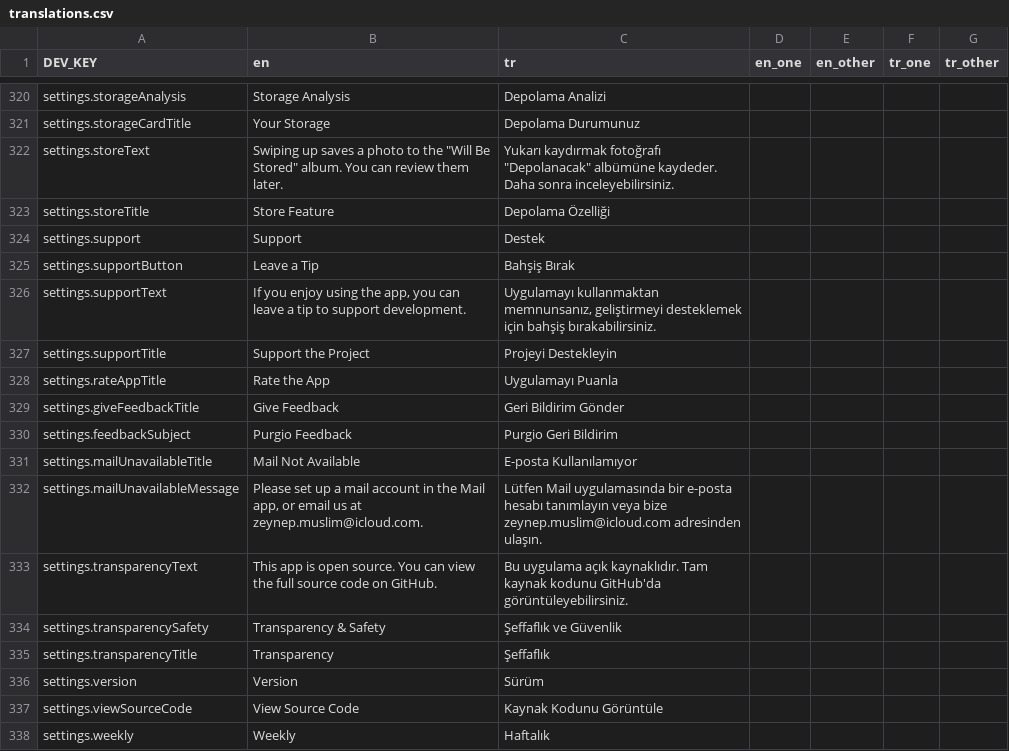
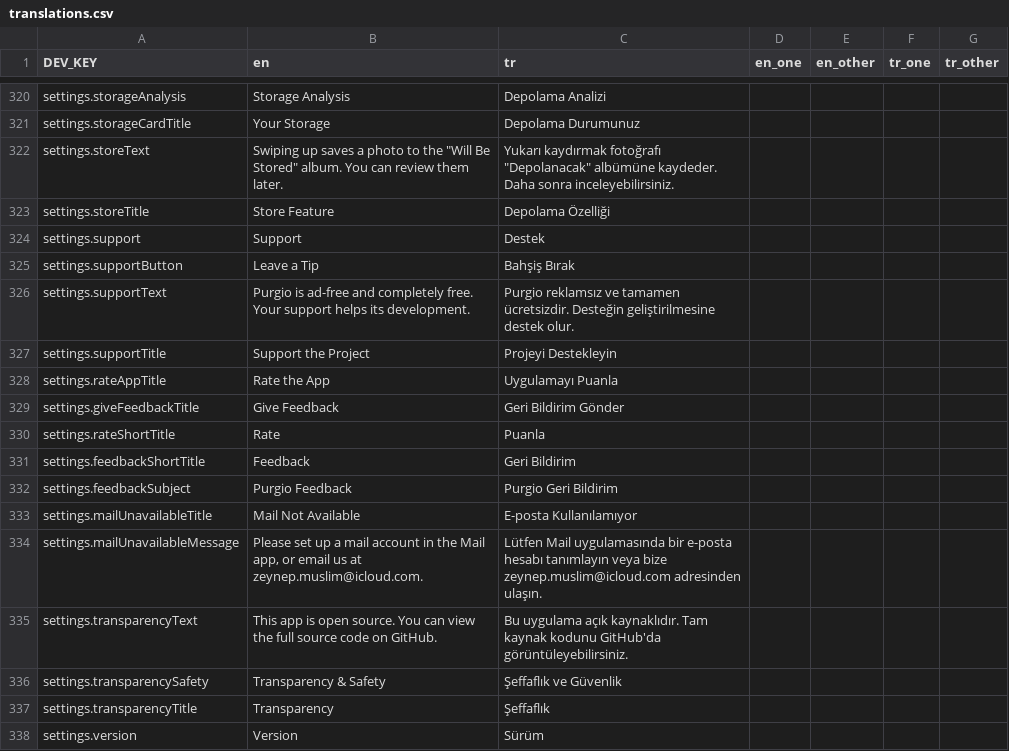
Before and after one commit to zeynepmuslim/secure-photo-cleaner-app, a CSV file: Localization/translations.csv, drawn as a sheet; only a part is shown, gaps mark what is left out; the shorter side is filled out with more unchanged rows.

Commit message:
feat: launch splash fixes and a shorter support card
The system launch screen gets no iPhone Duo side insets, so centering the
splash on the safe area put the icon somewhere else than the storyboard
did. Both now center on the view. On the Duo and on a fresh install there
is no launch-screen snapshot and the system fades in from black, so the
splash now plays from sceneDidBecomeActive, 0.35 s later.

The split-layout support card uses one-word "Rate" and "Feedback" titles
so both fit side by side, and the support text now says Purgio is free
and ad-free.

CLAUDE.md lists the launch splash as an exception to the safe-area rule.

```diff
--- a/Localization/translations.csv
+++ b/Localization/translations.csv
@@ -325,3 +325,3 @@ settings.support;Support;Destek;;;;
 settings.supportButton;Leave a Tip;Bahşiş Bırak;;;;
-settings.supportText;If you enjoy using the app, you can leave a tip to support development.;Uygulamayı kullanmaktan memnunsanız, geliştirmeyi desteklemek için bahşiş bırakabilirsiniz.;;;;
+settings.supportText;Purgio is ad-free and completely free. Your support helps its development.;Purgio reklamsız ve tamamen ücretsizdir. Desteğin geliştirilmesine destek olur.;;;;
 settings.supportTitle;Support the Project;Projeyi Destekleyin;;;;
@@ -329,2 +329,4 @@ settings.rateAppTitle;Rate the App;Uygulamayı Puanla;;;;
 settings.giveFeedbackTitle;Give Feedback;Geri Bildirim Gönder;;;;
+settings.rateShortTitle;Rate;Puanla;;;;
+settings.feedbackShortTitle;Feedback;Geri Bildirim;;;;
 settings.feedbackSubject;Purgio Feedback;Purgio Geri Bildirim;;;;
```
Also changed, not shown: 7 other files.
